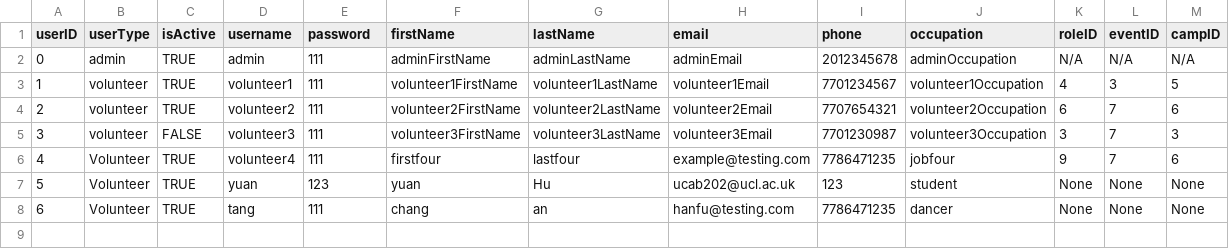
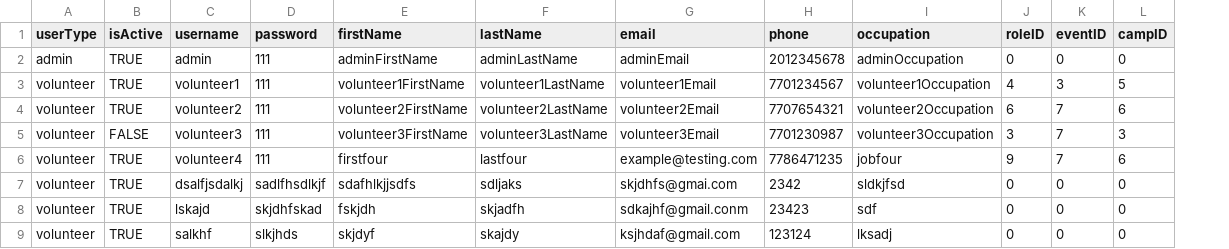
Before and after one commit to bennylao/ucl-humanitarian-management-system-CLI, a CSV file: humanitarian_management_system/data/user.csv, drawn as a sheet; removed rows and columns are numbered as before the commit, all else as after; the diff names each change by its address in the sheet, - before the commit and + after, or states it on an @@ line.

```diff
--- a/humanitarian_management_system/data/user.csv
+++ b/humanitarian_management_system/data/user.csv
-column A (userID), rows 2-6: 0 | 1 | 2 | 3 | 4
-J2 (roleID): N/A
+J2 (roleID): 0
-K2 (eventID): N/A
+K2 (eventID): 0
-L2 (campID): N/A
+L2 (campID): 0
-A6 (userType): Volunteer
+A6 (userType): volunteer
-row 7: 5 | Volunteer | TRUE | yuan | 123 | yuan | Hu | ucab202@ucl.ac.uk | 123 | student | None | None | None
-row 8: 6 | Volunteer | TRUE | tang | 111 | chang | an | hanfu@testing.com | 7786471235 | dancer | None | None | None
+row 7: volunteer | TRUE | dsalfjsdalkj | sadlfhsdlkjf | sdafhlkjjsdfs | sdljaks | skjdhfs@gmai.com | 2342 | sldkjfsd | 0 | 0 | 0
+row 8: volunteer | TRUE | lskajd | skjdhfskad | fskjdh | skjadfh | sdkajhf@gmail.conm | 23423 | sdf | 0 | 0 | 0
+row 9: volunteer | TRUE | salkhf | slkjhds | skjdyf | skajdy | ksjhdaf@gmail.com | 123124 | lksadj | 0 | 0 | 0
```
Also changed, not shown: 11 other files.
